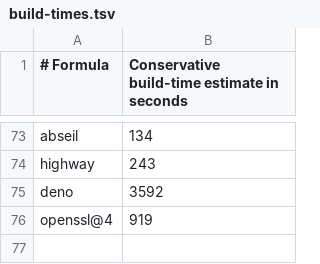
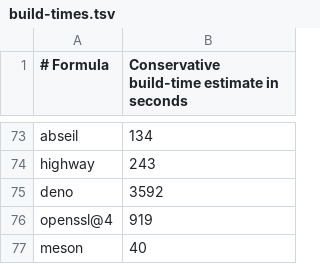
Before and after one commit to quyleanh/homebrew-tap, a TSV file: .github/build-times.tsv, drawn as a sheet; only a part is shown, gaps mark what is left out.

```diff
--- a/.github/build-times.tsv
+++ b/.github/build-times.tsv
@@ -76 +76,2 @@ deno	3592
 openssl@4	919
+meson	40
```
Also changed, not shown: .github/bottle-deps.tsv, 2 other files.
